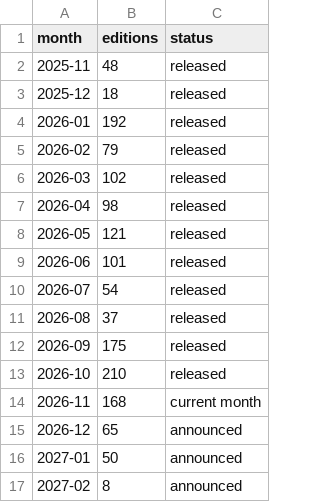
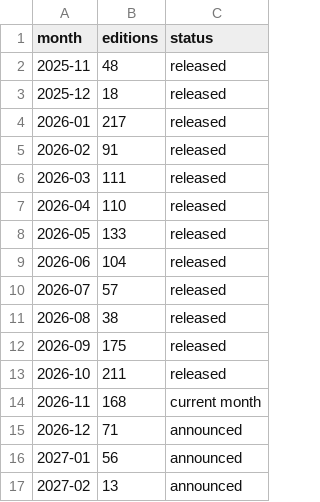
Before and after one commit to SvenJaeger84/vinyl-limited-editions-germany, a CSV file: data/releases_per_month.csv, drawn as a sheet.

```diff
--- a/data/releases_per_month.csv
+++ b/data/releases_per_month.csv
@@ -3,15 +3,15 @@ month,editions,status
 2025-12,18,released
-2026-01,192,released
-2026-02,79,released
-2026-03,102,released
-2026-04,98,released
-2026-05,121,released
-2026-06,101,released
-2026-07,54,released
-2026-08,37,released
+2026-01,217,released
+2026-02,91,released
+2026-03,111,released
+2026-04,110,released
+2026-05,133,released
+2026-06,104,released
+2026-07,57,released
+2026-08,38,released
 2026-09,175,released
-2026-10,210,released
+2026-10,211,released
 2026-11,168,"current month"
-2026-12,65,announced
-2027-01,50,announced
-2027-02,8,announced
+2026-12,71,announced
+2027-01,56,announced
+2027-02,13,announced
```
Also changed, not shown: data/genres.csv, data/packaging_extras.csv, 10 other files.
